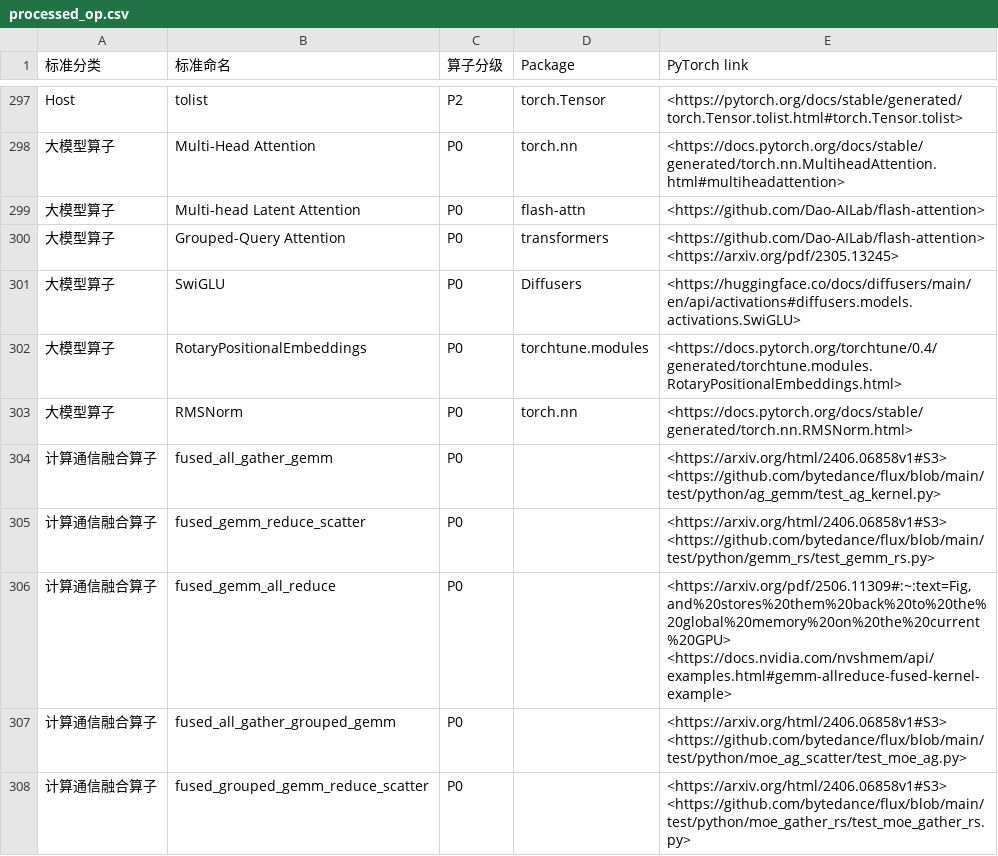
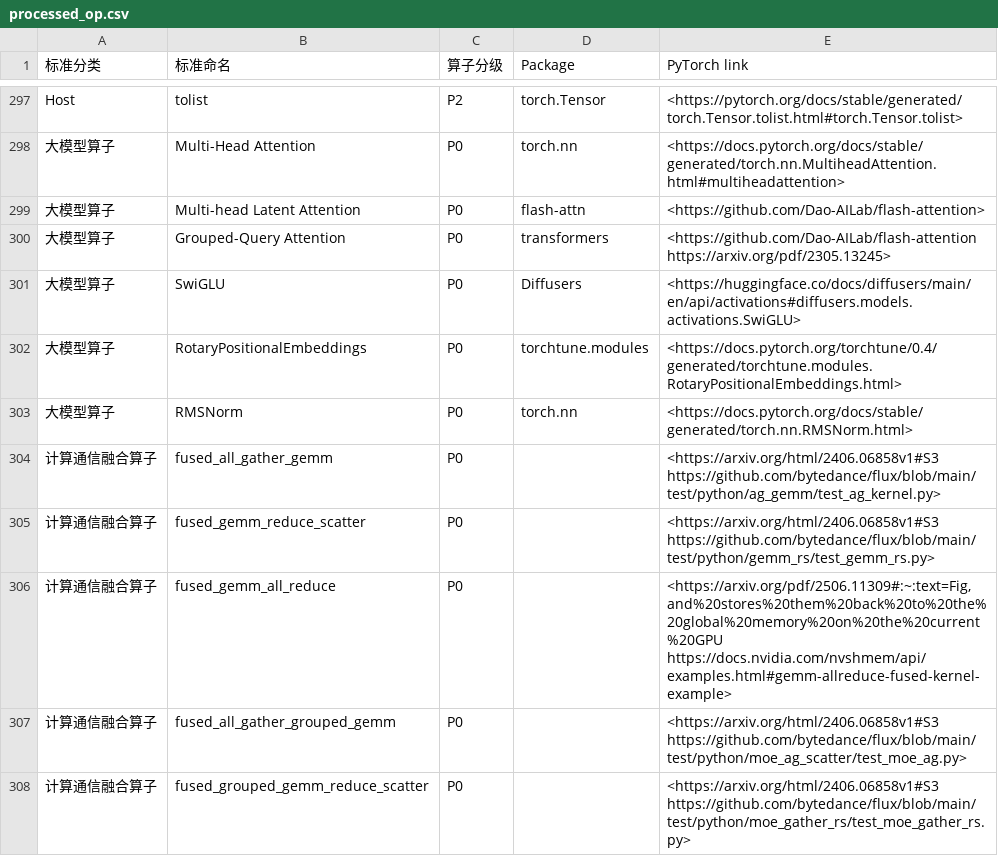
Before and after one commit to DeepLink-org/deeplink-rtd-docs, a CSV file: docs/doc/Operators/processed_op.csv, drawn as a sheet; only a part is shown, gaps mark what is left out; ↵ is a line break in a cell; the diff names each change by its address in the sheet, - before the commit and + after, or states it on an @@ line.

Commit message:
Add files via upload

```diff
--- a/docs/doc/Operators/processed_op.csv
+++ b/docs/doc/Operators/processed_op.csv
-E300 (PyTorch link): <https://github.com/Dao-AILab/flash-attention> ↵ <https://arxiv.org/pdf/2305.13245>
+E300 (PyTorch link): <https://github.com/Dao-AILab/flash-attention ↵ https://arxiv.org/pdf/2305.13245>
-E304 (PyTorch link): <https://arxiv.org/html/2406.06858v1#S3> ↵ <https://github.com/bytedance/flux/blob/main/test/python/ag_gemm/test_ag_kernel.py>
+E304 (PyTorch link): <https://arxiv.org/html/2406.06858v1#S3 ↵ https://github.com/bytedance/flux/blob/main/test/python/ag_gemm/test_ag_kernel.py>
-E305 (PyTorch link): <https://arxiv.org/html/2406.06858v1#S3> ↵ <https://github.com/bytedance/flux/blob/main/test/python/gemm_rs/test_gemm_rs.py>
+E305 (PyTorch link): <https://arxiv.org/html/2406.06858v1#S3 ↵ https://github.com/bytedance/flux/blob/main/test/python/gemm_rs/test_gemm_rs.py>
-E306 (PyTorch link): <https://arxiv.org/pdf/2506.11309#:~:text=Fig,and%20stores%20them%20back%20to%20the%20global%20memory%20on%20the%20current%20GPU> ↵ <https://docs.nvidia.com/nvshmem/api/examples.html#gemm-allreduce-fused-kernel-example>
+E306 (PyTorch link): <https://arxiv.org/pdf/2506.11309#:~:text=Fig,and%20stores%20them%20back%20to%20the%20global%20memory%20on%20the%20current%20GPU ↵ https://docs.nvidia.com/nvshmem/api/examples.html#gemm-allreduce-fused-kernel-example>
-E307 (PyTorch link): <https://arxiv.org/html/2406.06858v1#S3> ↵ <https://github.com/bytedance/flux/blob/main/test/python/moe_ag_scatter/test_moe_ag.py>
+E307 (PyTorch link): <https://arxiv.org/html/2406.06858v1#S3 ↵ https://github.com/bytedance/flux/blob/main/test/python/moe_ag_scatter/test_moe_ag.py>
-E308 (PyTorch link): <https://arxiv.org/html/2406.06858v1#S3> ↵ <https://github.com/bytedance/flux/blob/main/test/python/moe_gather_rs/test_moe_gather_rs.py>
+E308 (PyTorch link): <https://arxiv.org/html/2406.06858v1#S3 ↵ https://github.com/bytedance/flux/blob/main/test/python/moe_gather_rs/test_moe_gather_rs.py>
```
